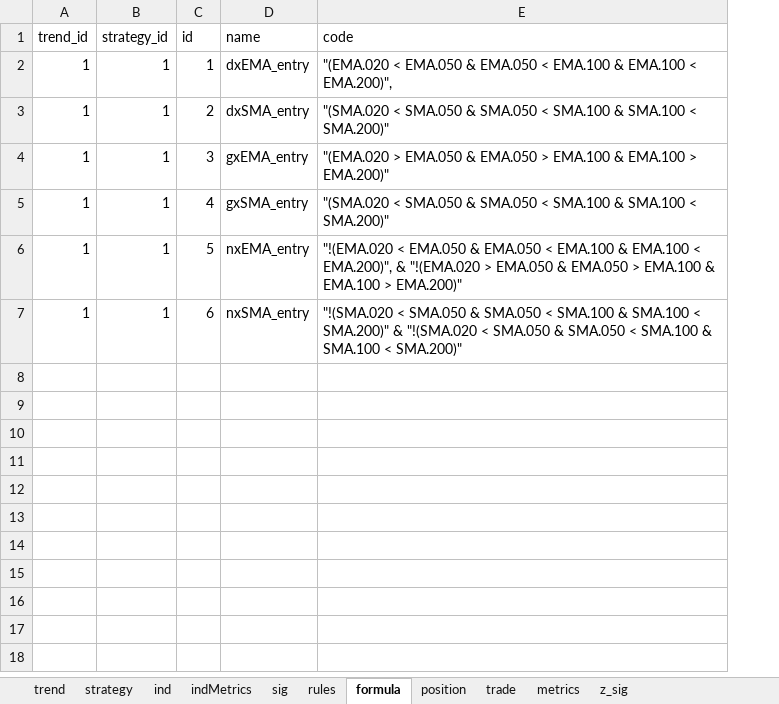
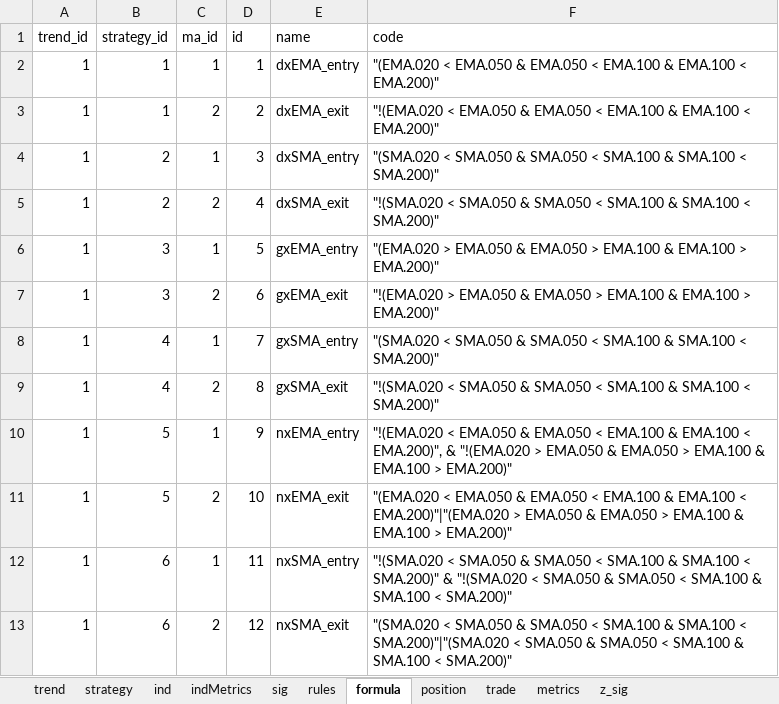
Before and after one commit to UTexas80/splGoldenDeathX, an Excel workbook: data/dT.xlsx, sheet formula, drawn as a sheet; values as stored, in another font and other column widths than the file's, no borders; addresses are those after the commit; the diff names each change by its address in the sheet, - before the commit and + after, or states it on an @@ line.

```diff
--- a/data/dT.xlsx (sheet formula)
+++ b/data/dT.xlsx (sheet formula)
+column C (ma_id), rows 2-7: 1 | 2 | 1 | 2 | 1 | 2
-F2 (code): …EMA.100 < EMA.200)",
+F2 (code): …EMA.100 < EMA.200)"
-E3 (name): dxSMA_entry
+E3 (name): dxEMA_exit
-F3 (code): "(SMA.020 < SMA.050 & SMA.050 < SMA.100 & SMA.100 < SMA.200)"
+F3 (code): "!(EMA.020 < EMA.050 & EMA.050 < EMA.100 & EMA.100 < EMA.200)"
-B4:B5 (strategy_id): 1
+B4:B5 (strategy_id): 2
-E4 (name): gxEMA_entry
+E4 (name): dxSMA_entry
-F4 (code): "(EMA.020 > EMA.050 & EMA.050 > EMA.100 & EMA.100 > EMA.200)"
+F4 (code): "(SMA.020 < SMA.050 & SMA.050 < SMA.100 & SMA.100 < SMA.200)"
-E5 (name): gxSMA_entry
+E5 (name): dxSMA_exit
-F5 (code): "(SMA.020 < SMA.050…
+F5 (code): "!(SMA.020 < SMA.050…
-B6:B7 (strategy_id): 1
+B6:B7 (strategy_id): 3
-E6 (name): nxEMA_entry
+E6 (name): gxEMA_entry
-F6 (code): "!(EMA.020 < EMA.050 & EMA.050 < EMA.100 & EMA.100 < EMA.200)", & "!(EMA.020 > EMA.050…
+F6 (code): "(EMA.020 > EMA.050…
-E7 (name): nxSMA_entry
+E7 (name): gxEMA_exit
-F7 (code): "!(SMA.020 < SMA.050 & SMA.050 < SMA.100 & SMA.100 < SMA.200)" & "!(SMA.020 < SMA.050 & SMA.050 < SMA.100 & SMA.100 < SMA.200)"
+F7 (code): "!(EMA.020 > EMA.050 & EMA.050 > EMA.100 & EMA.100 > EMA.200)"
+row 8: 1 | 4 | 1 | 7 | gxSMA_entry | "(SMA.020 < SMA.050 & SMA.050 < SMA.100 & SMA.100 < SMA.200)"
+row 9: 1 | 4 | 2 | 8 | gxSMA_exit | "!(SMA.020 < SMA.050 & SMA.050 < SMA.100 & SMA.100 < SMA.200)"
+row 10: 1 | 5 | 1 | 9 | nxEMA_entry | "!(EMA.020 < EMA.050 & EMA.050 < EMA.100 & EMA.100 < EMA.200)", & "!(EMA.020 > EMA.050 & EMA.050 > EMA.100 & EMA.100 > EMA.200)"
+row 11: 1 | 5 | 2 | 10 | nxEMA_exit | "(EMA.020 < EMA.050 & EMA.050 < EMA.100 & EMA.100 < EMA.200)"|"(EMA.020 > EMA.050 & EMA.050 > EMA.100 & EMA.100 > EMA.200)"
+row 12: 1 | 6 | 1 | 11 | nxSMA_entry | "!(SMA.020 < SMA.050 & SMA.050 < SMA.100 & SMA.100 < SMA.200)" & "!(SMA.020 < SMA.050 & SMA.050 < SMA.100 & SMA.100 < SMA.200)"
+row 13: 1 | 6 | 2 | 12 | nxSMA_exit | "(SMA.020 < SMA.050 & SMA.050 < SMA.100 & SMA.100 < SMA.200)"|"(SMA.020 < SMA.050 & SMA.050 < SMA.100 & SMA.100 < SMA.200)"
```
Also changed, not shown: 3 other files.
